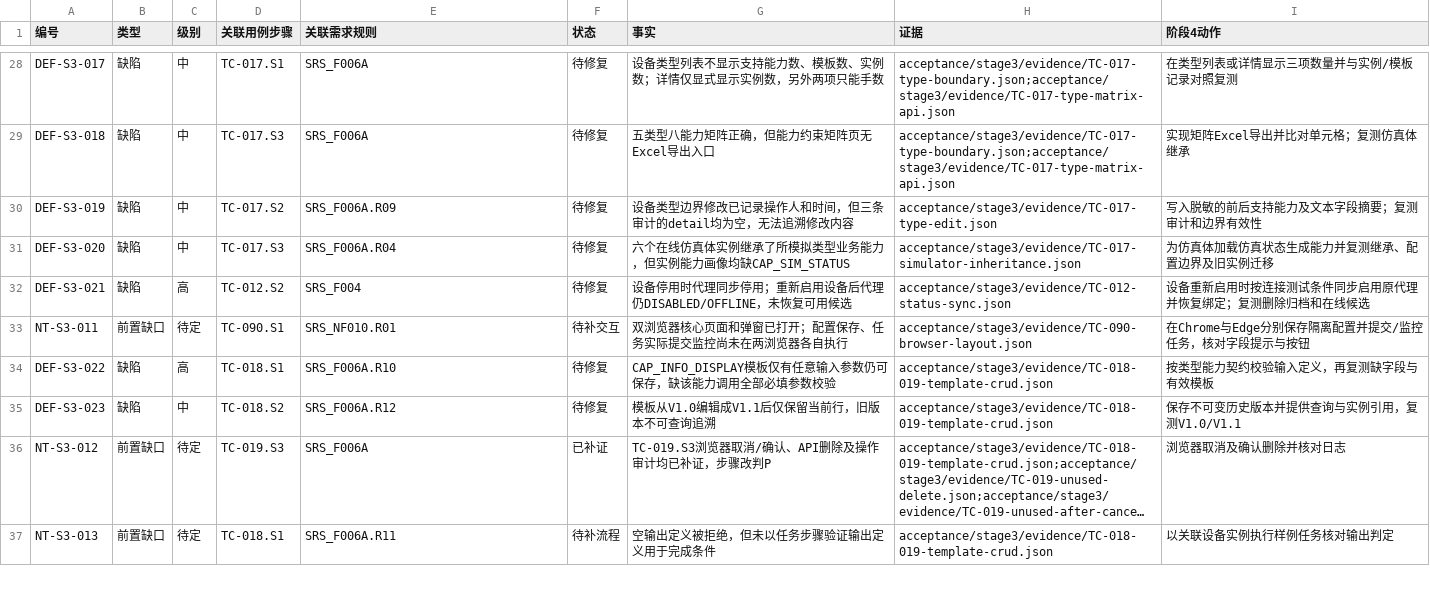
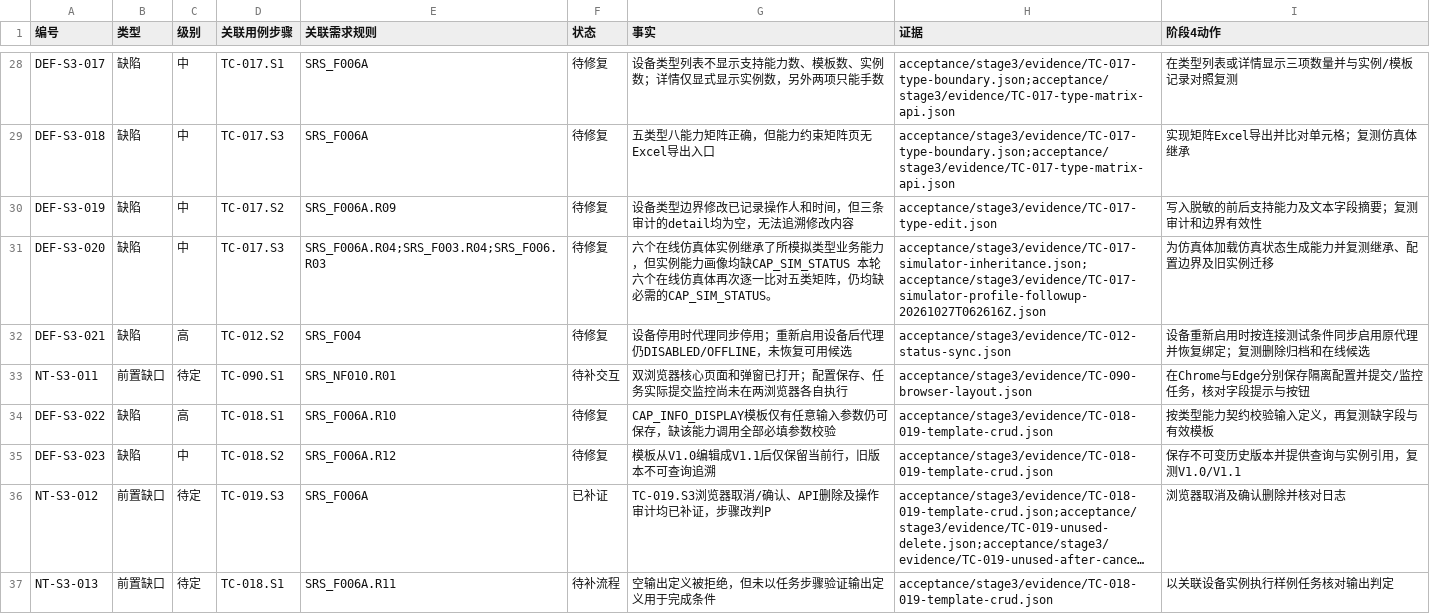
Before and after one commit to steedcy/TP-main, a CSV file: acceptance/stage3/issues.csv, drawn as a sheet; only a part is shown, gaps mark what is left out; long unchanged cells end in ….

```diff
--- a/acceptance/stage3/issues.csv
+++ b/acceptance/stage3/issues.csv
@@ -30,3 +30,3 @@ DEF-S3-018,缺陷,中,TC-017.S3,SRS_F006A,待修复,五类型八能力矩阵正
 DEF-S3-019,缺陷,中,TC-017.S2,SRS_F006A.R09,待修复,设备类型边界修改已记录操作人和时间，但三条审计的detail均为空，无法追溯修改内容,acceptance/stage3/evidence/TC-017-type-edit.json,写入脱敏的前后支持能力及文本字段摘要；复测审计和边界有效性
-DEF-S3-020,缺陷,中,TC-017.S3,SRS_F006A.R04,待修复,六个在线仿真体实例继承了所模拟类型业务能力，但实例能力画像均缺CAP_SIM_STATUS,acceptance/stage3/evidence/TC-017-simulator-inheritance.json,为仿真体加载仿真状态生成能力并复测继承、配置边界及旧实例迁移
+DEF-S3-020,缺陷,中,TC-017.S3,SRS_F006A.R04;SRS_F003.R04;SRS_F006.R03,待修复,六个在线仿真体实例继承了所模拟类型业务能力，但实例能力画像均缺CAP_SIM_STATUS 本轮六个在线仿真体再次逐一比对五类矩阵，仍均缺必需的CAP_SIM_STATUS。,acceptance/stage3/evidence/TC-017-simulator-inheritance.json;acceptance/stage3/evidence/TC-017-simulator-profile-followup-20261027T062616Z.json,为仿真体加载仿真状态生成能力并复测继承、配置边界及旧实例迁移
 DEF-S3-021,缺陷,高,TC-012.S2,SRS_F004,待修复,设备停用时代理同步停用；重新启用设备后代理仍DISABLED/OFFLINE，未恢复可用候选,acceptance/stage3/evidence/TC-012-status-sync.json,设备重新启用时按连接测试条件同步启用原代理并恢复绑定；复测删除归档和在线候选
```
Also changed, not shown: acceptance/stage3/rules.csv, 4 other files.
